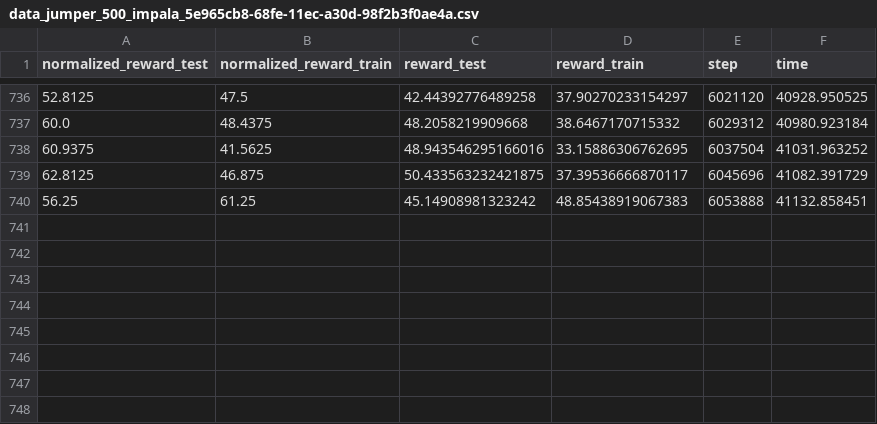
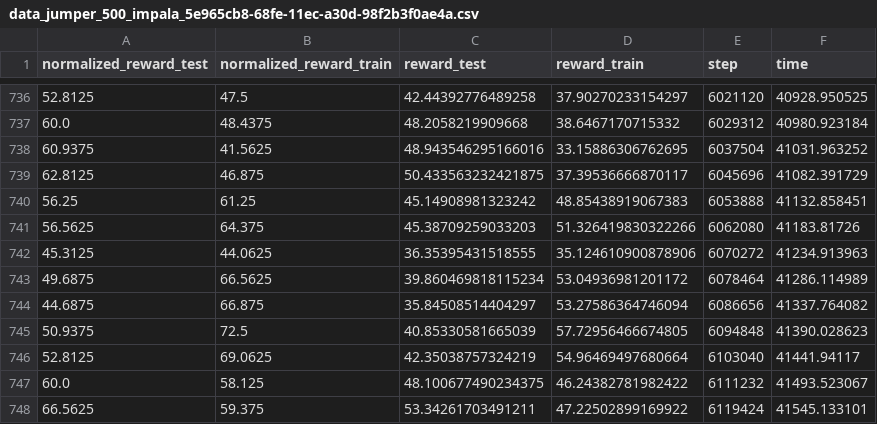
Before and after one commit to JordiSalaJuarez/PPO, a CSV file: jobs/impala/results/jumper_500_impala_5e965cb8-68fe-11ec-a30d-98f2b3f0ae4a/data_jumper_500_impala_5e965cb8-68fe-11ec-a30d-98f2b3f0ae4a.csv, drawn as a sheet; only a part is shown, gaps mark what is left out.

```diff
--- a/jobs/impala/results/jumper_500_impala_5e965cb8-68fe-11ec-a30d-98f2b3f0ae4a/data_jumper_500_impala_5e965cb8-68fe-11ec-a30d-98f2b3f0ae4a.csv
+++ b/jobs/impala/results/jumper_500_impala_5e965cb8-68fe-11ec-a30d-98f2b3f0ae4a/data_jumper_500_impala_5e965cb8-68fe-11ec-a30d-98f2b3f0ae4a.csv
@@ -740 +740,9 @@ normalized_reward_test,normalized_reward_train,reward_test,reward_train,step,tim
 56.25,61.25,45.14908981323242,48.85438919067383,6053888,41132.858451
+56.5625,64.375,45.38709259033203,51.326419830322266,6062080,41183.81726
+45.3125,44.0625,36.35395431518555,35.124610900878906,6070272,41234.913963
+49.6875,66.5625,39.860469818115234,53.04936981201172,6078464,41286.114989
+44.6875,66.875,35.84508514404297,53.27586364746094,6086656,41337.764082
+50.9375,72.5,40.85330581665039,57.72956466674805,6094848,41390.028623
+52.8125,69.0625,42.35038757324219,54.96469497680664,6103040,41441.94117
+60.0,58.125,48.100677490234375,46.24382781982422,6111232,41493.523067
+66.5625,59.375,53.34261703491211,47.22502899169922,6119424,41545.133101
```
Also changed, not shown: jobs/nature/results/jumper_500_base_5ffbce3a-68fe-11ec-a985-98f2b3ec8216/data_jumper_500_5ffbce3a-68fe-11ec-a985-98f2b3ec8216.csv, jobs/nature/results/ninja_500_base_75f33b4c-6930-11ec-bd40-98f2b3f0b006/data_ninja_500_75f33b4c-6930-11ec-bd40-98f2b3f0b006.csv, 1 other file.
